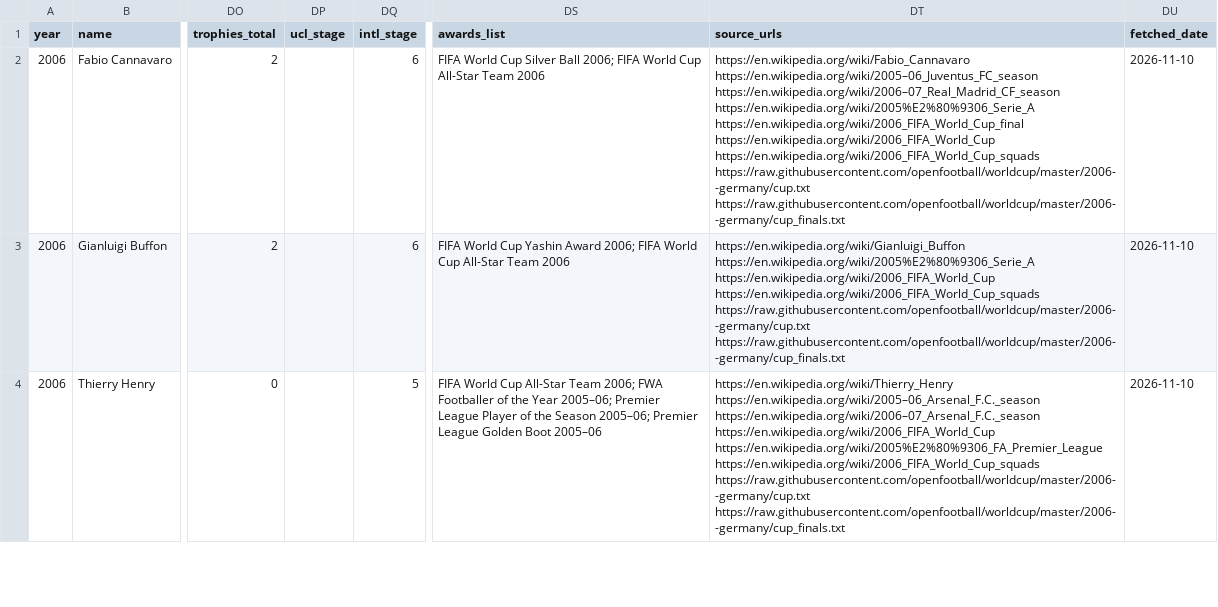
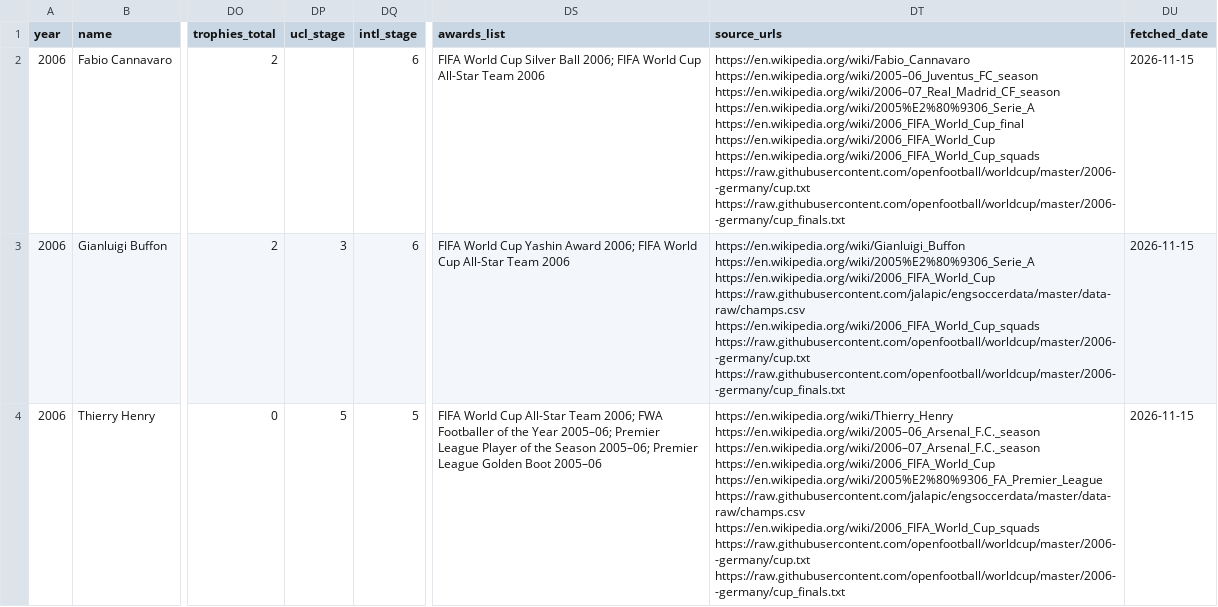
Before and after one commit to jonathanangsheng/Ballon_d-Or, a CSV file: data/features/2006.csv, drawn as a sheet; only a part is shown, gaps mark what is left out; the diff covers the shown part only; the diff names each change by its address in the sheet, - before the commit and + after, or states it on an @@ line.

Commit message:
Add UCL 2000-11 stages, La Liga stats and published windows
New sources (all reachable by a plain client, credited in README and gaps.md):
- engsoccerdata champs.csv: Champions League rounds 1999-00 to 2010-11,
  before openfootball starts. ucl_stage now fills 343 of 421 training rows
  (was 134). Agrees with openfootball on every overlapping team-season
  whose names match (2011-12 to 2015-16).
- 21st Century Spanish Football League Dataset (Zenodo, CC BY-NC 4.0):
  La Liga line-ups, substitutions, goals, assists and cards, 2000-01 to
  2021-22, used for the league bucket where StatsBomb lacks matches.
  League minutes, assists and cards now fill 78 training and 47 test rows
  (were 6 and 1). A nominee must match on birth date, nationality and a
  name word (birth date and nationality alone matched Kluivert for van
  Nistelrooy), every team match in the season must have line-ups and
  benches, and his full-season apps must equal his Wikipedia career table
  (1 of 122 rows blanked: Falcao 2011-12, 34 vs 35). Players with events
  but missing from the source's squad lists count as in the squad (Messi,
  Mallorca 2006). Checked against StatsBomb La Liga 2015/16: 304
  player-matches, apps/goals/cards equal, minutes within 2, 7 more
  assists. Its league goals equal Wikipedia's match lists in all 97 rows
  that had both.
- Judging windows from 2022 are read from each edition's Wikipedia article
  ("period from ... to ..."): 2025 now ends 13 Jul 2025, 2026 runs
  3 Aug 2025 - 19 Jul 2026 with the press-reported 28 Sep deadline.

Fixes:
- Revoked titles ("2005-06 (Revoked)", Calciopoli) no longer count as wins.
- Inter's UCL stage: openfootball's "Inter (ITA)" never matched, so 2021
  and 2023 Inter nominees got stage 0 (now 1 and 5); club_known checks
  only the source the window's seasons come from.
- fetch falls back to cp1252 for pages that are not UTF-8 (RSSSF).

Validation scripts (not feature sources):
- validate_rankings.py: 2000-2009 rankings vs RSSSF; 277 players, 4
  disagreements kept as Wikipedia has them (README lists them).
- validate_worldcup.py: StatsBomb 2018/2022 World Cup records vs the
  Fjelstul database (CC BY-SA 4.0); 269 matches, 1 disagreement.

The model is not re-run in this commit; its README results still describe
the previous features.

```diff
--- a/data/features/2006.csv
+++ b/data/features/2006.csv
-DU2:DU4 (fetched_date): 2026-11-10
+DU2:DU4 (fetched_date): 2026-11-15
-DP3 (ucl_stage): (empty)
+DP3 (ucl_stage): 3
-DT3 (source_urls): …https://en.wikipedia.org/wiki/2005%E2%80%9306_Serie_A https://en.wikipedia.org/wiki/2006_FIFA_World_Cup https://en.wikipedia.org/wiki/2006_FIFA_World_Cup_squads https://raw.githubusercontent.com/openfootball/worldcup/master/2006--germany/cup.txt…
+DT3 (source_urls): …https://en.wikipedia.org/wiki/2005%E2%80%9306_Serie_A https://en.wikipedia.org/wiki/2006_FIFA_World_Cup https://raw.githubusercontent.com/jalapic/engsoccerdata/master/data-raw/champs.csv https://en.wikipedia.org/wiki/2006_FIFA_World_Cup_squads https://raw.githubusercontent.com/openfootball/worldcup/master/2006--germany/cup.txt…
-DP4 (ucl_stage): (empty)
+DP4 (ucl_stage): 5
-DT4 (source_urls): …https://en.wikipedia.org/wiki/2006_FIFA_World_Cup https://en.wikipedia.org/wiki/2005%E2%80%9306_FA_Premier_League https://en.wikipedia.org/wiki/2006_FIFA_World_Cup_squads https://raw.githubusercontent.com/openfootball/worldcup/master/2006--germany/cup.txt…
+DT4 (source_urls): …https://en.wikipedia.org/wiki/2006_FIFA_World_Cup https://en.wikipedia.org/wiki/2005%E2%80%9306_FA_Premier_League https://raw.githubusercontent.com/jalapic/engsoccerdata/master/data-raw/champs.csv https://en.wikipedia.org/wiki/2006_FIFA_World_Cup_squads https://raw.githubusercontent.com/openfootball/worldcup/master/2006--germany/cup.txt…
```
Also changed, not shown: 90 edited cells elsewhere in this file, data/features/2002.csv, data/features/2005.csv, 47 other files.
